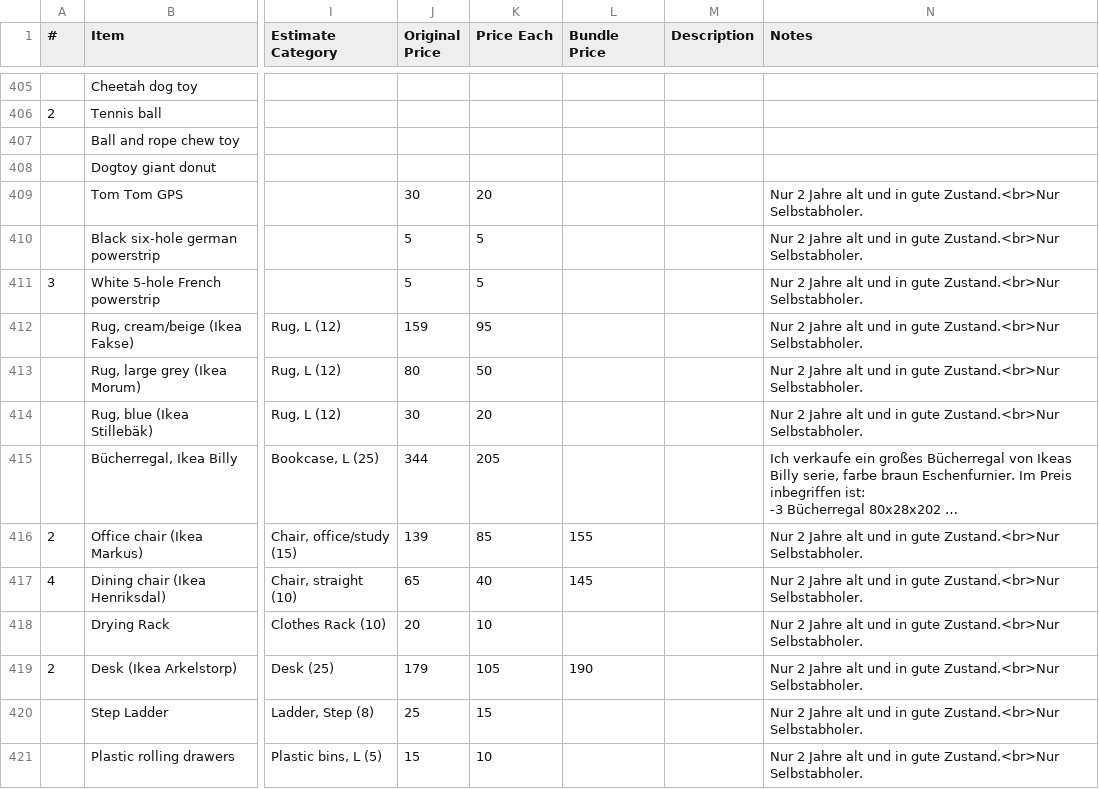
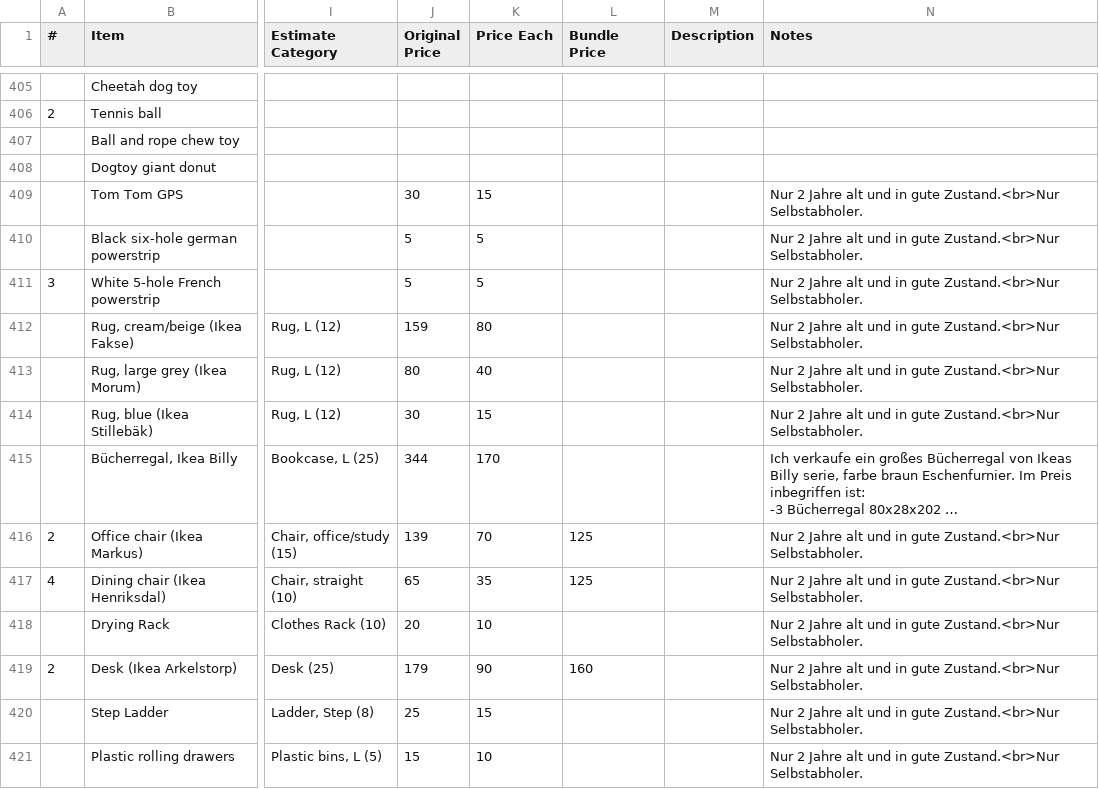
Before and after one commit to daslerpc/daslerpc.github.io, a CSV file: _sale/inventory.csv, drawn as a sheet; only a part is shown, gaps mark what is left out; long unchanged cells end in …; the diff covers the shown part only; the diff names each change by its address in the sheet, - before the commit and + after, or states it on an @@ line.

Commit message:
Price updates

```diff
--- a/_sale/inventory.csv
+++ b/_sale/inventory.csv
-K409 (Price Each): 20
+K409 (Price Each): 15
-K412 (Price Each): 95
+K412 (Price Each): 80
-K413 (Price Each): 50
+K413 (Price Each): 40
-K414 (Price Each): 20
+K414 (Price Each): 15
-K415 (Price Each): 205
+K415 (Price Each): 170
-K416 (Price Each): 85
+K416 (Price Each): 70
-L416 (Bundle Price): 155
+L416 (Bundle Price): 125
-K417 (Price Each): 40
+K417 (Price Each): 35
-L417 (Bundle Price): 145
+L417 (Bundle Price): 125
-K419 (Price Each): 105
+K419 (Price Each): 90
-L419 (Bundle Price): 190
+L419 (Bundle Price): 160
```
Also changed, not shown: 29 edited cells elsewhere in this file, 30 other files.
